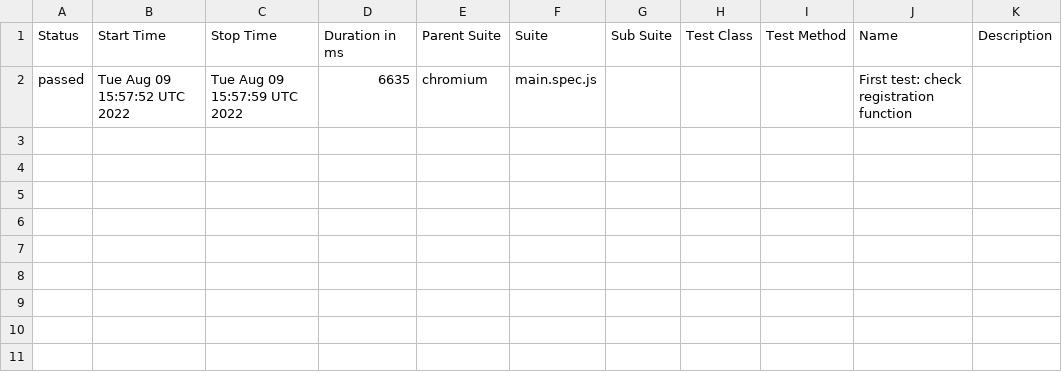
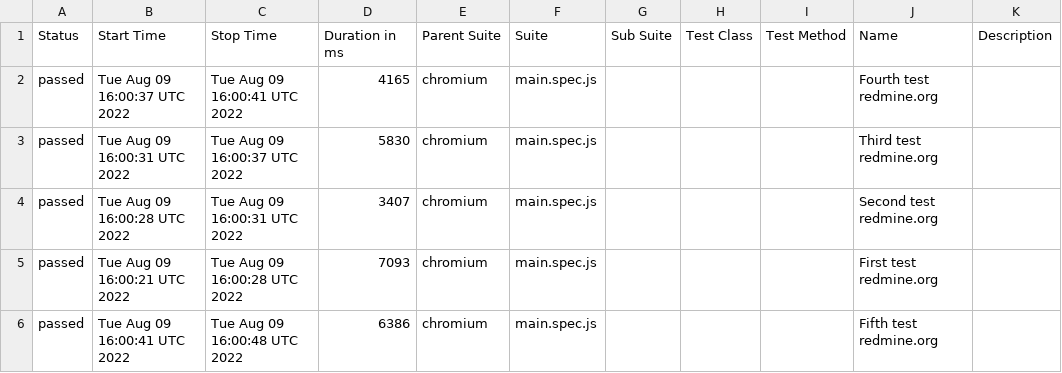
Before and after one commit to valahalex/playwright_redmine, a CSV file: data/suites.csv, drawn as a sheet.

Commit message:
Deploying to gh-pages from @ valahalex/test_redmine_homework@2df757f3f80785ed815fe367f5e7088e60e968b2 🚀

```diff
--- a/data/suites.csv
+++ b/data/suites.csv
@@ -1,2 +1,6 @@
 "Status","Start Time","Stop Time","Duration in ms","Parent Suite","Suite","Sub Suite","Test Class","Test Method","Name","Description"
-"passed","Tue Aug 09 15:57:52 UTC 2022","Tue Aug 09 15:57:59 UTC 2022","6635","chromium","main.spec.js","","","","First test: check registration function",""
+"passed","Tue Aug 09 16:00:37 UTC 2022","Tue Aug 09 16:00:41 UTC 2022","4165","chromium","main.spec.js","","","","Fourth test redmine.org",""
+"passed","Tue Aug 09 16:00:31 UTC 2022","Tue Aug 09 16:00:37 UTC 2022","5830","chromium","main.spec.js","","","","Third test redmine.org",""
+"passed","Tue Aug 09 16:00:28 UTC 2022","Tue Aug 09 16:00:31 UTC 2022","3407","chromium","main.spec.js","","","","Second test redmine.org",""
+"passed","Tue Aug 09 16:00:21 UTC 2022","Tue Aug 09 16:00:28 UTC 2022","7093","chromium","main.spec.js","","","","First test redmine.org",""
+"passed","Tue Aug 09 16:00:41 UTC 2022","Tue Aug 09 16:00:48 UTC 2022","6386","chromium","main.spec.js","","","","Fifth test redmine.org",""
```
Also changed, not shown: 27 other files.
